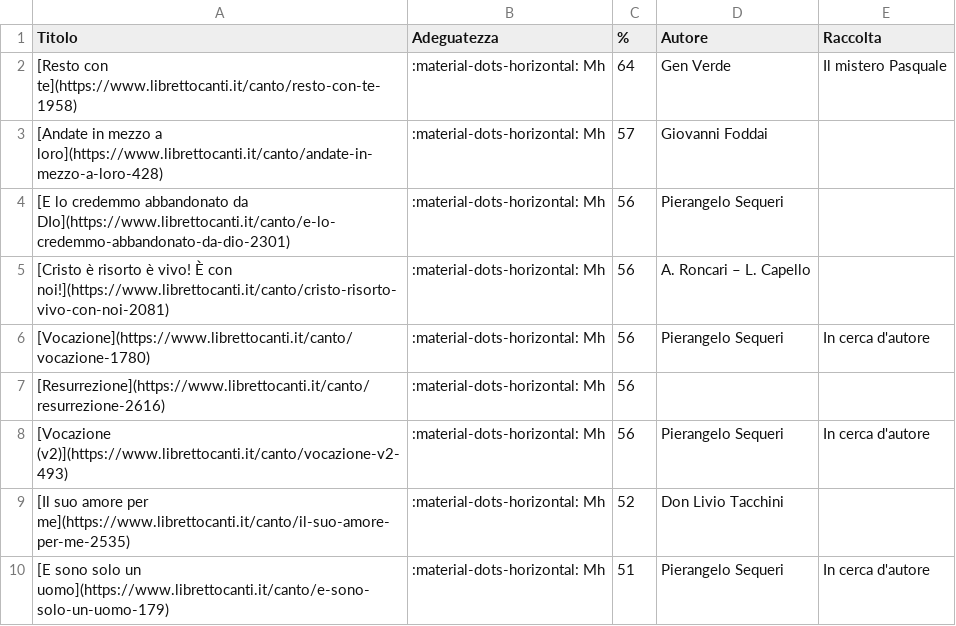
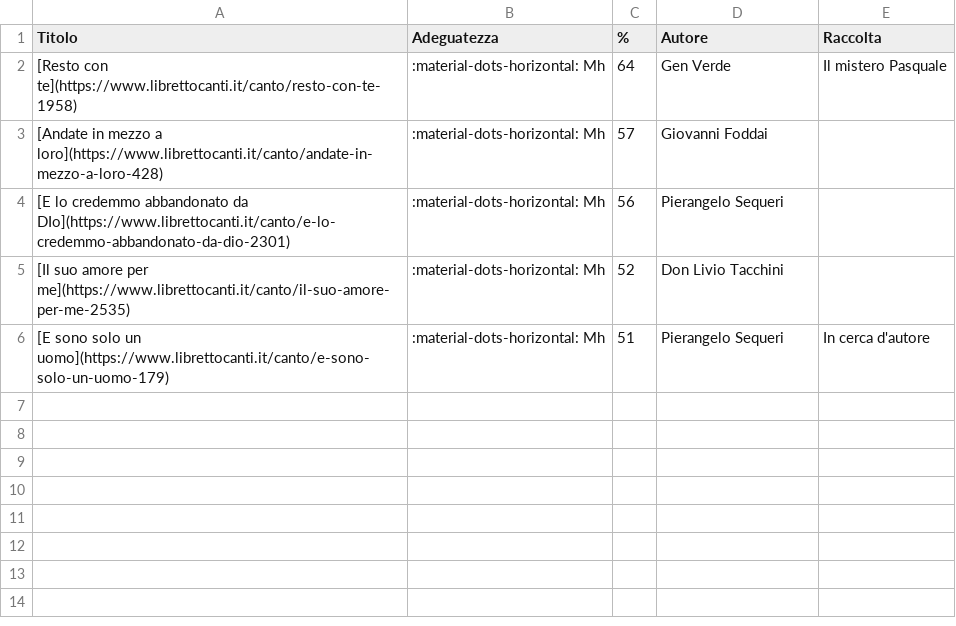
Before and after one commit to dennisangemi/hildegard, a CSV file: data/suggeriti-comunione-latest.csv, drawn as a sheet; the diff names each change by its address in the sheet, - before the commit and + after, or states it on an @@ line.

```diff
--- a/data/suggeriti-comunione-latest.csv
+++ b/data/suggeriti-comunione-latest.csv
-row 5: [Cristo è risorto è vivo! È con noi!](https://www.librettocanti.it/canto/cristo-risorto-vivo-con-noi-2081) | :material-dots-horizontal: Mh | 56 | A. Roncari – L. Capello
-row 6: [Vocazione](https://www.librettocanti.it/canto/vocazione-1780) | :material-dots-horizontal: Mh | 56 | Pierangelo Sequeri | In cerca d'autore
-row 7: [Resurrezione](https://www.librettocanti.it/canto/resurrezione-2616) | :material-dots-horizontal: Mh | 56
-row 8: [Vocazione (v2)](https://www.librettocanti.it/canto/vocazione-v2-493) | :material-dots-horizontal: Mh | 56 | Pierangelo Sequeri | In cerca d'autore
```
Also changed, not shown: data/manually_selected.csv, data/suggerimenti-20250413.csv, 9 other files.
